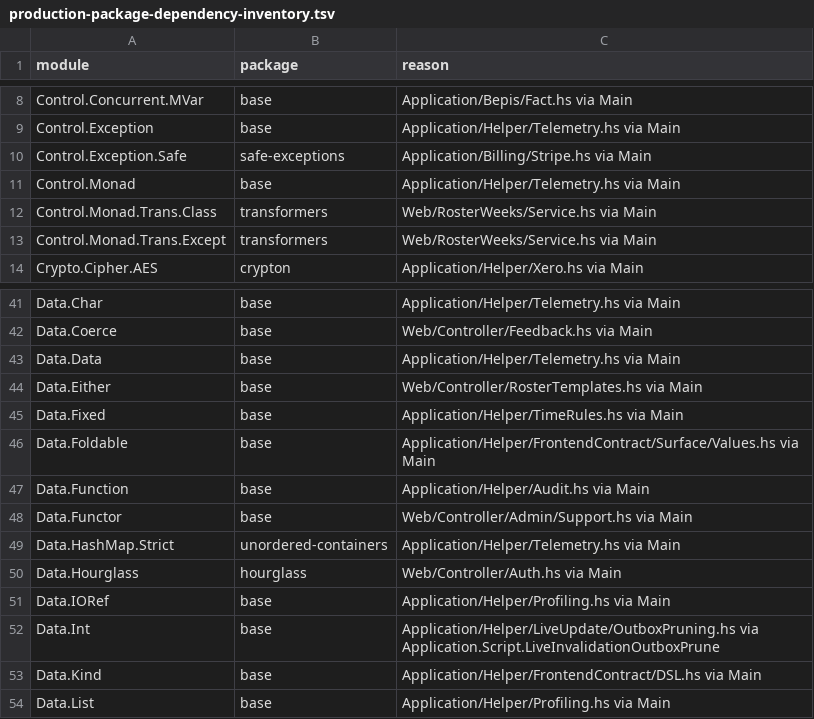
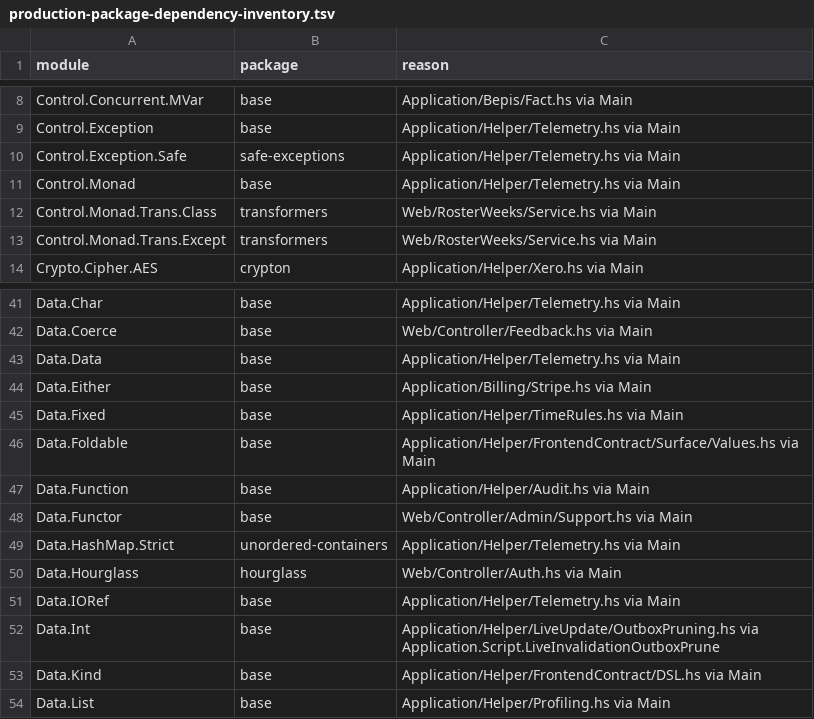
Before and after one commit to BeaudanBrown/ihp-roster, a TSV file: Config/nix/production-package-dependency-inventory.tsv, drawn as a sheet; only a part is shown, gaps mark what is left out.

```diff
--- a/Config/nix/production-package-dependency-inventory.tsv
+++ b/Config/nix/production-package-dependency-inventory.tsv
@@ -9,3 +9,3 @@ Control.Concurrent.MVar	base	Application/Bepis/Fact.hs via Main
 Control.Exception	base	Application/Helper/Telemetry.hs via Main
-Control.Exception.Safe	safe-exceptions	Application/Billing/Stripe.hs via Main
+Control.Exception.Safe	safe-exceptions	Application/Helper/Telemetry.hs via Main
 Control.Monad	base	Application/Helper/Telemetry.hs via Main
@@ -43,3 +43,3 @@ Data.Coerce	base	Web/Controller/Feedback.hs via Main
 Data.Data	base	Application/Helper/Telemetry.hs via Main
-Data.Either	base	Web/Controller/RosterTemplates.hs via Main
+Data.Either	base	Application/Billing/Stripe.hs via Main
 Data.Fixed	base	Application/Helper/TimeRules.hs via Main
@@ -50,3 +50,3 @@ Data.HashMap.Strict	unordered-containers	Application/Helper/Telemetry.hs via Mai
 Data.Hourglass	hourglass	Web/Controller/Auth.hs via Main
-Data.IORef	base	Application/Helper/Profiling.hs via Main
+Data.IORef	base	Application/Helper/Telemetry.hs via Main
 Data.Int	base	Application/Helper/LiveUpdate/OutboxPruning.hs via Application.Script.LiveInvalidationOutboxPrune
```
Also changed, not shown: Config/nix/frontend-contract-tool-module-inventory.tsv, Config/nix/production-module-inventory.tsv, 16 other files.
